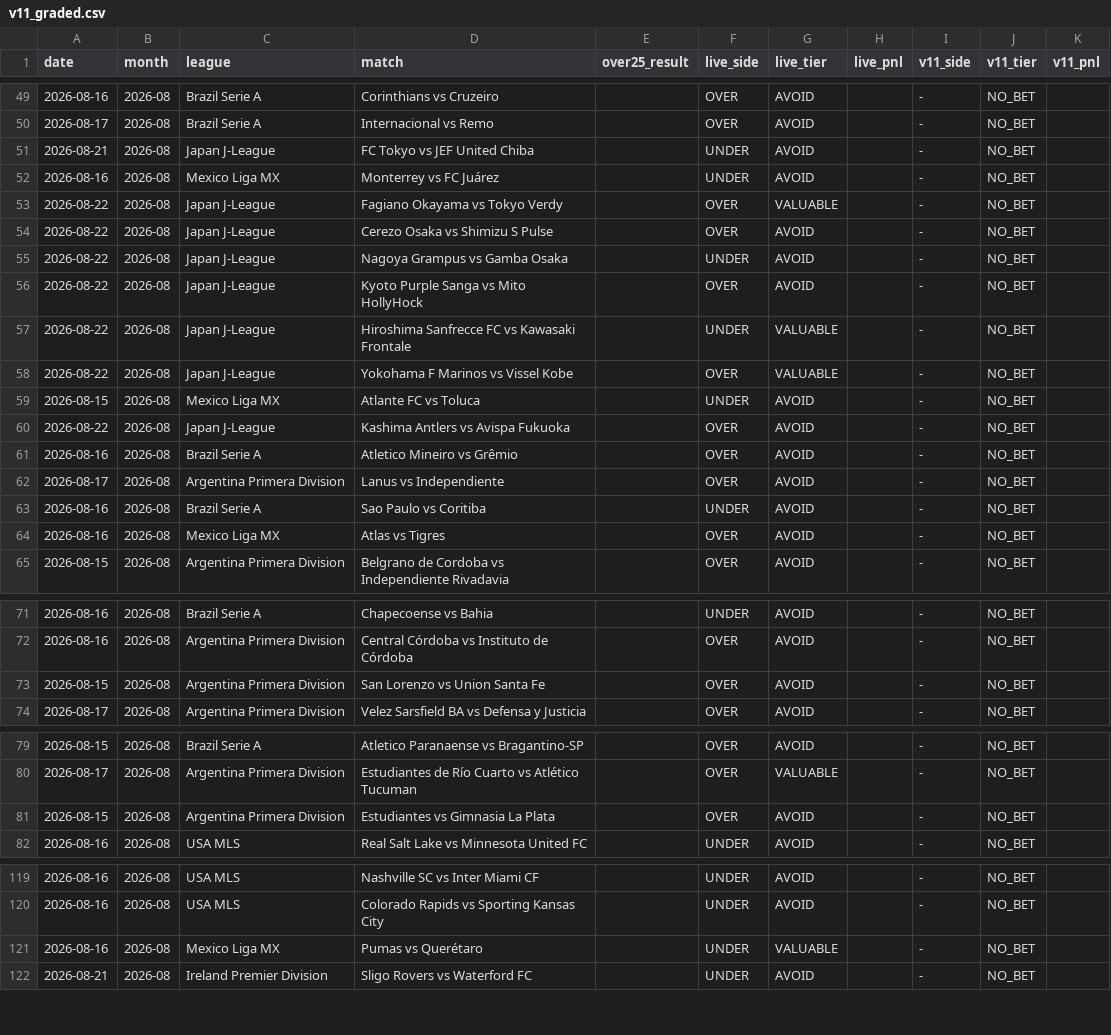
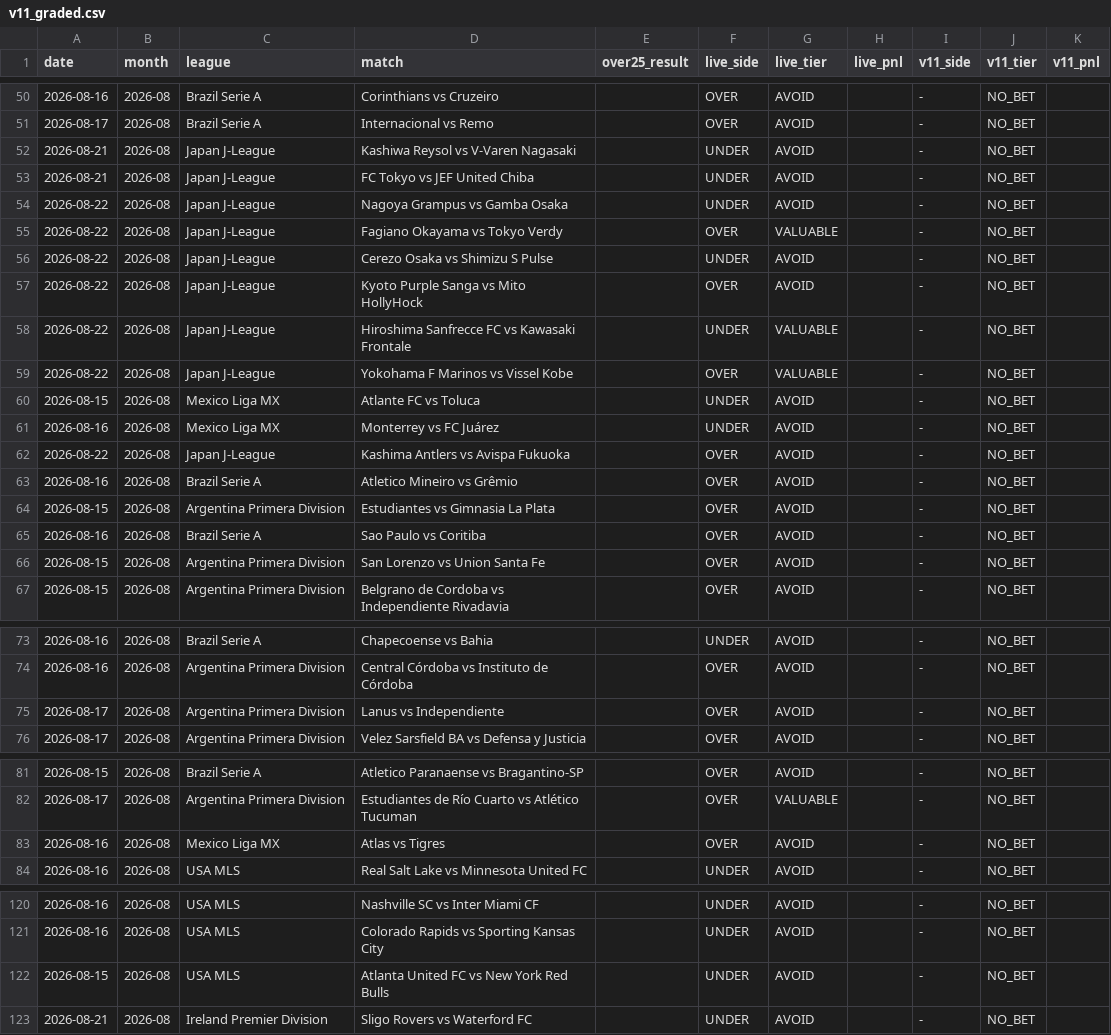
Before and after one commit to NevixAA/wowza_v11, a CSV file: output/v11_graded.csv, drawn as a sheet; only a part is shown, gaps mark what is left out; the diff covers the shown part only.

```diff
--- a/output/v11_graded.csv
+++ b/output/v11_graded.csv
@@ -50,7 +51,7 @@ date,month,league,match,over25_result,live_side,live_tier,live_pnl,v11_side,v11_
 2026-08-17,2026-08,Brazil Serie A,Internacional vs Remo,,OVER,AVOID,,-,NO_BET,
+2026-08-21,2026-08,Japan J-League,Kashiwa Reysol vs V-Varen Nagasaki,,UNDER,AVOID,,-,NO_BET,
 2026-08-21,2026-08,Japan J-League,FC Tokyo vs JEF United Chiba,,UNDER,AVOID,,-,NO_BET,
-2026-08-16,2026-08,Mexico Liga MX,Monterrey vs FC Juárez,,UNDER,AVOID,,-,NO_BET,
+2026-08-22,2026-08,Japan J-League,Nagoya Grampus vs Gamba Osaka,,UNDER,AVOID,,-,NO_BET,
 2026-08-22,2026-08,Japan J-League,Fagiano Okayama vs Tokyo Verdy,,OVER,VALUABLE,,-,NO_BET,
-2026-08-22,2026-08,Japan J-League,Cerezo Osaka vs Shimizu S Pulse,,OVER,AVOID,,-,NO_BET,
-2026-08-22,2026-08,Japan J-League,Nagoya Grampus vs Gamba Osaka,,UNDER,AVOID,,-,NO_BET,
+2026-08-22,2026-08,Japan J-League,Cerezo Osaka vs Shimizu S Pulse,,UNDER,AVOID,,-,NO_BET,
 2026-08-22,2026-08,Japan J-League,Kyoto Purple Sanga vs Mito HollyHock,,OVER,AVOID,,-,NO_BET,
@@ -59,7 +60,8 @@ date,month,league,match,over25_result,live_side,live_tier,live_pnl,v11_side,v11_
 2026-08-15,2026-08,Mexico Liga MX,Atlante FC vs Toluca,,UNDER,AVOID,,-,NO_BET,
+2026-08-16,2026-08,Mexico Liga MX,Monterrey vs FC Juárez,,UNDER,AVOID,,-,NO_BET,
 2026-08-22,2026-08,Japan J-League,Kashima Antlers vs Avispa Fukuoka,,OVER,AVOID,,-,NO_BET,
 2026-08-16,2026-08,Brazil Serie A,Atletico Mineiro vs Grêmio,,OVER,AVOID,,-,NO_BET,
-2026-08-17,2026-08,Argentina Primera Division,Lanus vs Independiente,,OVER,AVOID,,-,NO_BET,
-2026-08-16,2026-08,Brazil Serie A,Sao Paulo vs Coritiba,,UNDER,AVOID,,-,NO_BET,
-2026-08-16,2026-08,Mexico Liga MX,Atlas vs Tigres,,OVER,AVOID,,-,NO_BET,
+2026-08-15,2026-08,Argentina Primera Division,Estudiantes vs Gimnasia La Plata,,OVER,AVOID,,-,NO_BET,
+2026-08-16,2026-08,Brazil Serie A,Sao Paulo vs Coritiba,,OVER,AVOID,,-,NO_BET,
+2026-08-15,2026-08,Argentina Primera Division,San Lorenzo vs Union Santa Fe,,OVER,AVOID,,-,NO_BET,
 2026-08-15,2026-08,Argentina Primera Division,Belgrano de Cordoba vs Independiente Rivadavia,,OVER,AVOID,,-,NO_BET,
@@ -72,3 +74,3 @@ date,month,league,match,over25_result,live_side,live_tier,live_pnl,v11_side,v11_
 2026-08-16,2026-08,Argentina Primera Division,Central Córdoba vs Instituto de Córdoba,,OVER,AVOID,,-,NO_BET,
-2026-08-15,2026-08,Argentina Primera Division,San Lorenzo vs Union Santa Fe,,OVER,AVOID,,-,NO_BET,
+2026-08-17,2026-08,Argentina Primera Division,Lanus vs Independiente,,OVER,AVOID,,-,NO_BET,
 2026-08-17,2026-08,Argentina Primera Division,Velez Sarsfield BA vs Defensa y Justicia,,OVER,AVOID,,-,NO_BET,
@@ -80,3 +82,3 @@ date,month,league,match,over25_result,live_side,live_tier,live_pnl,v11_side,v11_
 2026-08-17,2026-08,Argentina Primera Division,Estudiantes de Río Cuarto vs Atlético Tucuman,,OVER,VALUABLE,,-,NO_BET,
-2026-08-15,2026-08,Argentina Primera Division,Estudiantes vs Gimnasia La Plata,,OVER,AVOID,,-,NO_BET,
+2026-08-16,2026-08,Mexico Liga MX,Atlas vs Tigres,,OVER,AVOID,,-,NO_BET,
 2026-08-16,2026-08,USA MLS,Real Salt Lake vs Minnesota United FC,,UNDER,AVOID,,-,NO_BET,
@@ -120,3 +121,3 @@ date,month,league,match,over25_result,live_side,live_tier,live_pnl,v11_side,v11_
 2026-08-16,2026-08,USA MLS,Colorado Rapids vs Sporting Kansas City,,UNDER,AVOID,,-,NO_BET,
-2026-08-16,2026-08,Mexico Liga MX,Pumas vs Querétaro,,UNDER,VALUABLE,,-,NO_BET,
+2026-08-15,2026-08,USA MLS,Atlanta United FC vs New York Red Bulls,,UNDER,AVOID,,-,NO_BET,
 2026-08-21,2026-08,Ireland Premier Division,Sligo Rovers vs Waterford FC,,UNDER,AVOID,,-,NO_BET,
```
Also changed, not shown: 15 moved rows and 9 edited cells elsewhere in this file, output/v11_shadow_log.csv.
